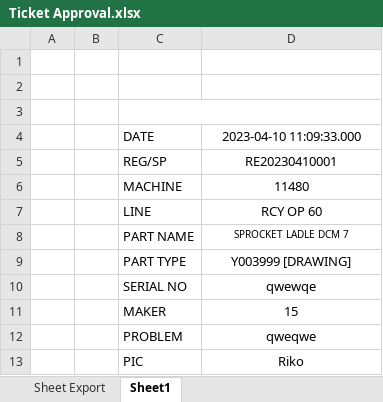
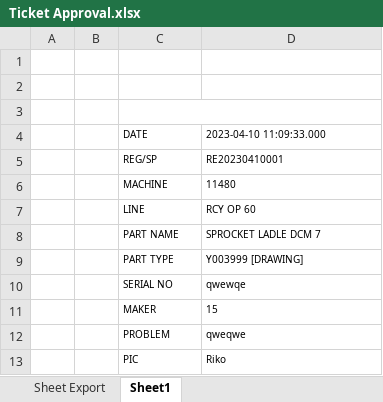
Before and after one commit to rikofebriyan/imirs, an Excel workbook: public/Ticket Approval.xlsx, sheet Sheet1, drawn as a sheet; values as stored, in another font and other column widths than the file's, no borders; charts and pictures not drawn; the diff names each change by its address in the sheet, - before the commit and + after, or states it on an @@ line.

Commit message:
update export ticket finish

```diff
--- a/public/Ticket Approval.xlsx (sheet Sheet1)
+++ b/public/Ticket Approval.xlsx (sheet Sheet1)
@@ C4:D7 text size: smaller @@
-D4:D13 alignment: center
+D4:D13 alignment: left
@@ C8 text size: smaller @@
@@ C9:D13 text size: smaller @@
```
Also changed, not shown: 5 other files.
